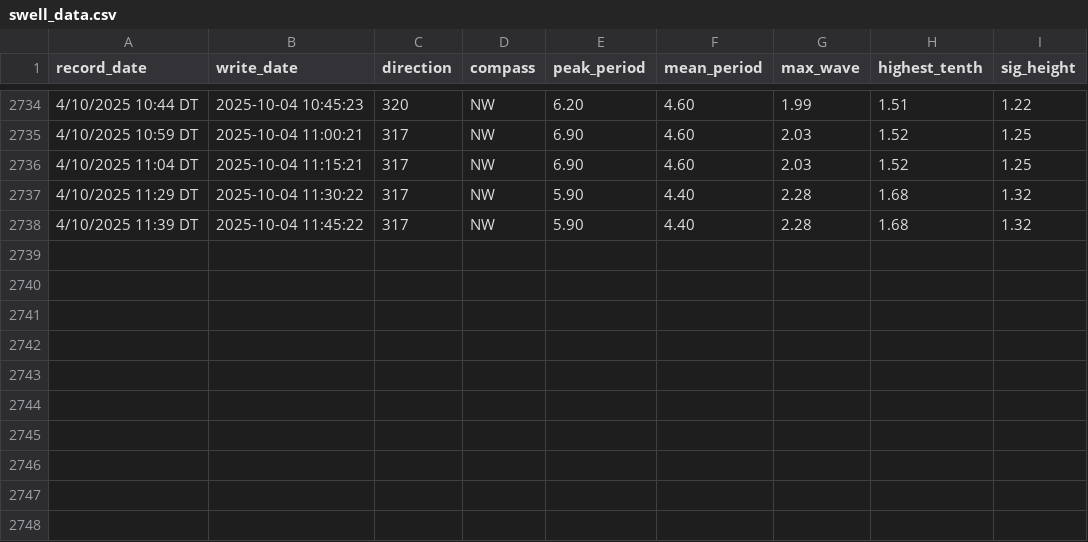
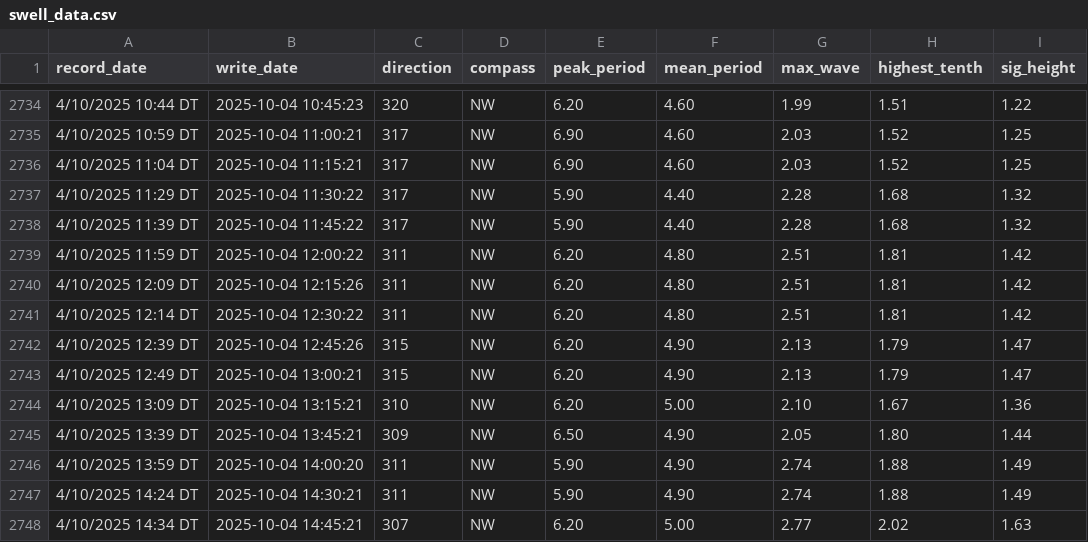
Before and after one commit to Hamish-StonyAnalytics/coastal-swell.github.io, a CSV file: swell_data.csv, drawn as a sheet; only a part is shown, gaps mark what is left out; the diff names each change by its address in the sheet, - before the commit and + after, or states it on an @@ line.

Commit message:
Automated data update

```diff
--- a/swell_data.csv
+++ b/swell_data.csv
+row 2739: 4/10/2025 11:59 DT | 2025-10-04 12:00:22 | 311 | NW | 6.20 | 4.80 | 2.51 | 1.81 | 1.42
+row 2740: 4/10/2025 12:09 DT | 2025-10-04 12:15:26 | 311 | NW | 6.20 | 4.80 | 2.51 | 1.81 | 1.42
+row 2741: 4/10/2025 12:14 DT | 2025-10-04 12:30:22 | 311 | NW | 6.20 | 4.80 | 2.51 | 1.81 | 1.42
+row 2742: 4/10/2025 12:39 DT | 2025-10-04 12:45:26 | 315 | NW | 6.20 | 4.90 | 2.13 | 1.79 | 1.47
+row 2743: 4/10/2025 12:49 DT | 2025-10-04 13:00:21 | 315 | NW | 6.20 | 4.90 | 2.13 | 1.79 | 1.47
+row 2744: 4/10/2025 13:09 DT | 2025-10-04 13:15:21 | 310 | NW | 6.20 | 5.00 | 2.10 | 1.67 | 1.36
+row 2745: 4/10/2025 13:39 DT | 2025-10-04 13:45:21 | 309 | NW | 6.50 | 4.90 | 2.05 | 1.80 | 1.44
+row 2746: 4/10/2025 13:59 DT | 2025-10-04 14:00:20 | 311 | NW | 5.90 | 4.90 | 2.74 | 1.88 | 1.49
+row 2747: 4/10/2025 14:24 DT | 2025-10-04 14:30:21 | 311 | NW | 5.90 | 4.90 | 2.74 | 1.88 | 1.49
+row 2748: 4/10/2025 14:34 DT | 2025-10-04 14:45:21 | 307 | NW | 6.20 | 5.00 | 2.77 | 2.02 | 1.63
```
